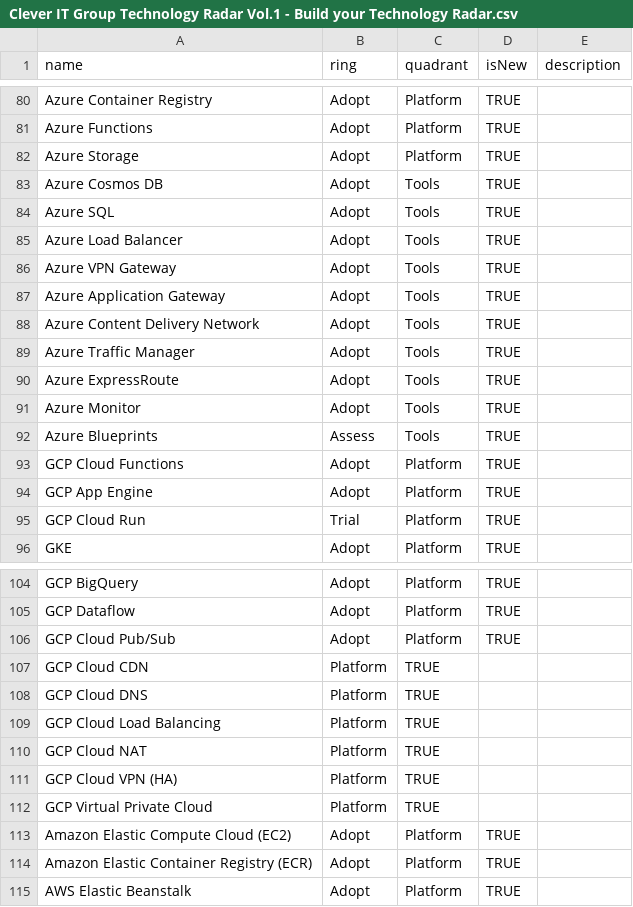
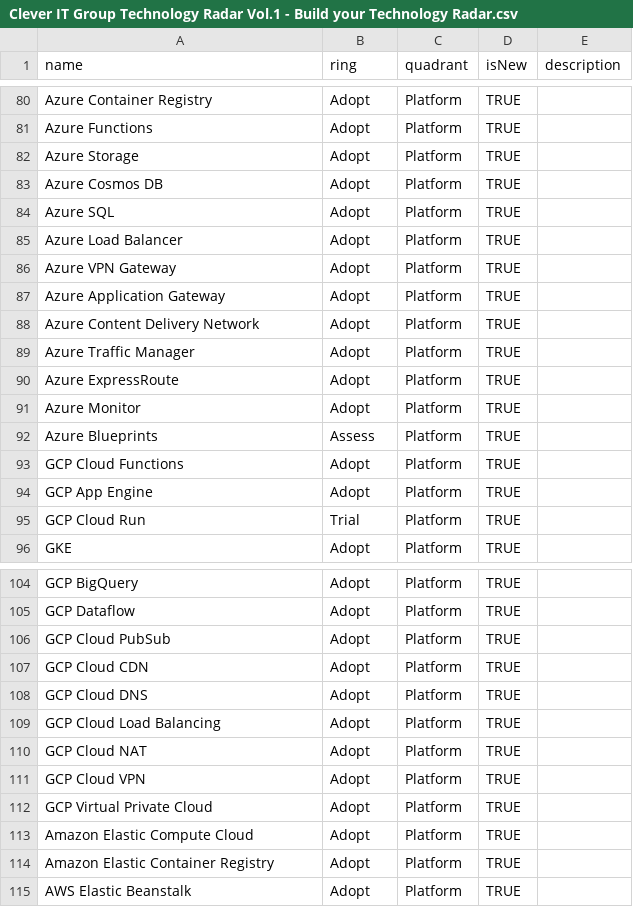
Before and after one commit to rmontecinocleverit/clever-techradar, a CSV file: Clever IT Group Technology Radar Vol.1 - Build your Technology Radar.csv, drawn as a sheet; only a part is shown, gaps mark what is left out.

Commit message:
Modify gcp networking platform

```diff
--- a/Clever IT Group Technology Radar Vol.1 - Build your Technology Radar.csv
+++ b/Clever IT Group Technology Radar Vol.1 - Build your Technology Radar.csv
@@ -82,12 +82,12 @@ Azure Functions,Adopt,Platform,TRUE,
 Azure Storage,Adopt,Platform,TRUE,
-Azure Cosmos DB,Adopt,Tools,TRUE,
-Azure SQL,Adopt,Tools,TRUE,
-Azure Load Balancer,Adopt,Tools,TRUE,
-Azure VPN Gateway,Adopt,Tools,TRUE,
-Azure Application Gateway,Adopt,Tools,TRUE,
-Azure Content Delivery Network,Adopt,Tools,TRUE,
-Azure Traffic Manager,Adopt,Tools,TRUE,
-Azure ExpressRoute,Adopt,Tools,TRUE,
-Azure Monitor,Adopt,Tools,TRUE,
-Azure Blueprints,Assess,Tools,TRUE,
+Azure Cosmos DB,Adopt,Platform,TRUE,
+Azure SQL,Adopt,Platform,TRUE,
+Azure Load Balancer,Adopt,Platform,TRUE,
+Azure VPN Gateway,Adopt,Platform,TRUE,
+Azure Application Gateway,Adopt,Platform,TRUE,
+Azure Content Delivery Network,Adopt,Platform,TRUE,
+Azure Traffic Manager,Adopt,Platform,TRUE,
+Azure ExpressRoute,Adopt,Platform,TRUE,
+Azure Monitor,Adopt,Platform,TRUE,
+Azure Blueprints,Assess,Platform,TRUE,
 GCP Cloud Functions,Adopt,Platform,TRUE,
@@ -105,11 +105,11 @@ GCP BigQuery,Adopt,Platform,TRUE,
 GCP Dataflow,Adopt,Platform,TRUE,
-GCP Cloud Pub/Sub,Adopt,Platform,TRUE,
-GCP Cloud CDN,Platform,TRUE,
-GCP Cloud DNS,Platform,TRUE,
-GCP Cloud Load Balancing,Platform,TRUE,
-GCP Cloud NAT,Platform,TRUE,
-GCP Cloud VPN (HA),Platform,TRUE,
-GCP Virtual Private Cloud,Platform,TRUE,
-Amazon Elastic Compute Cloud (EC2),Adopt,Platform,TRUE,
-Amazon Elastic Container Registry (ECR),Adopt,Platform,TRUE,
+GCP Cloud PubSub,Adopt,Platform,TRUE,
+GCP Cloud CDN,Adopt,Platform,TRUE,
+GCP Cloud DNS,Adopt,Platform,TRUE,
+GCP Cloud Load Balancing,Adopt,Platform,TRUE,
+GCP Cloud NAT,Adopt,Platform,TRUE,
+GCP Cloud VPN,Adopt,Platform,TRUE,
+GCP Virtual Private Cloud,Adopt,Platform,TRUE,
+Amazon Elastic Compute Cloud,Adopt,Platform,TRUE,
+Amazon Elastic Container Registry,Adopt,Platform,TRUE,
 AWS Elastic Beanstalk,Adopt,Platform,TRUE,
```
